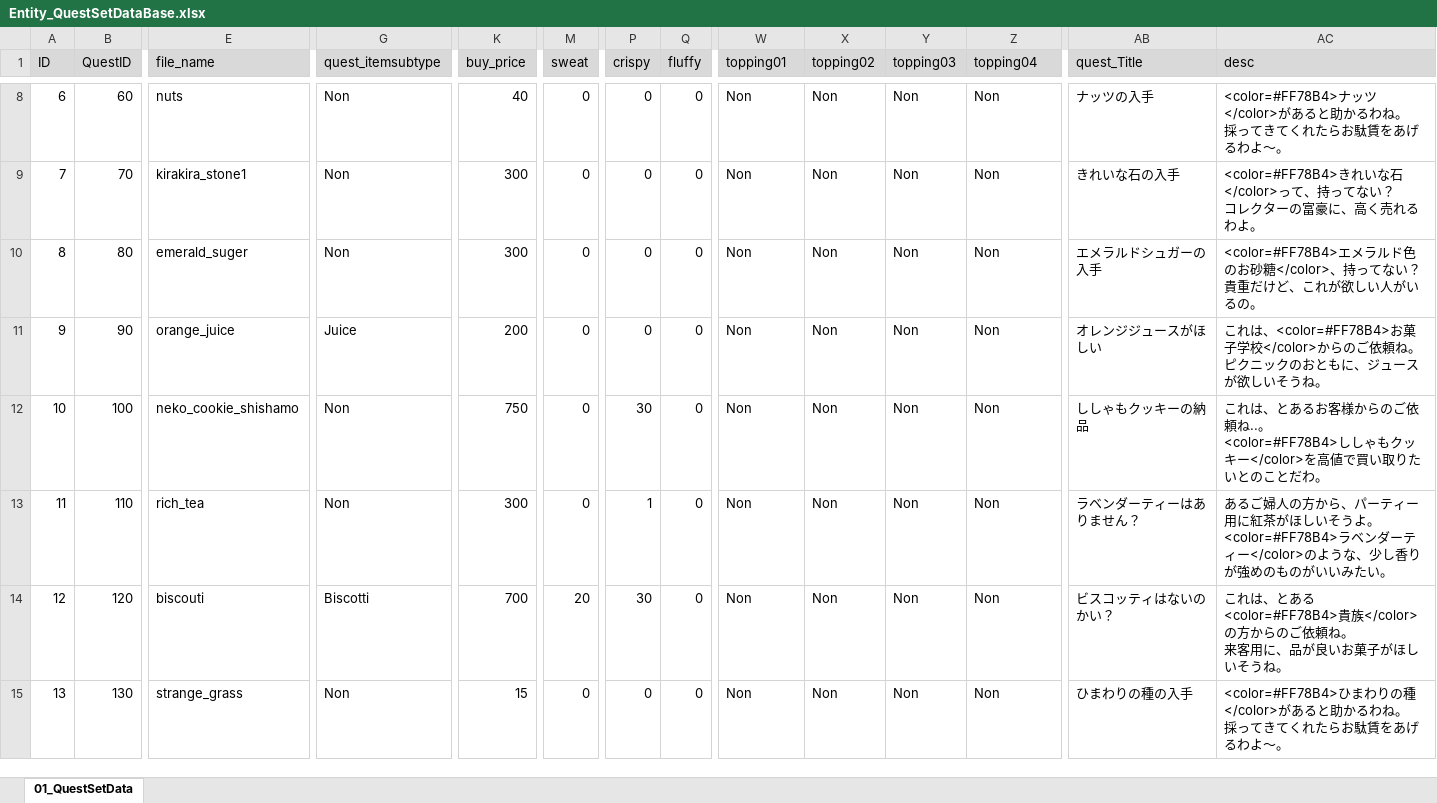
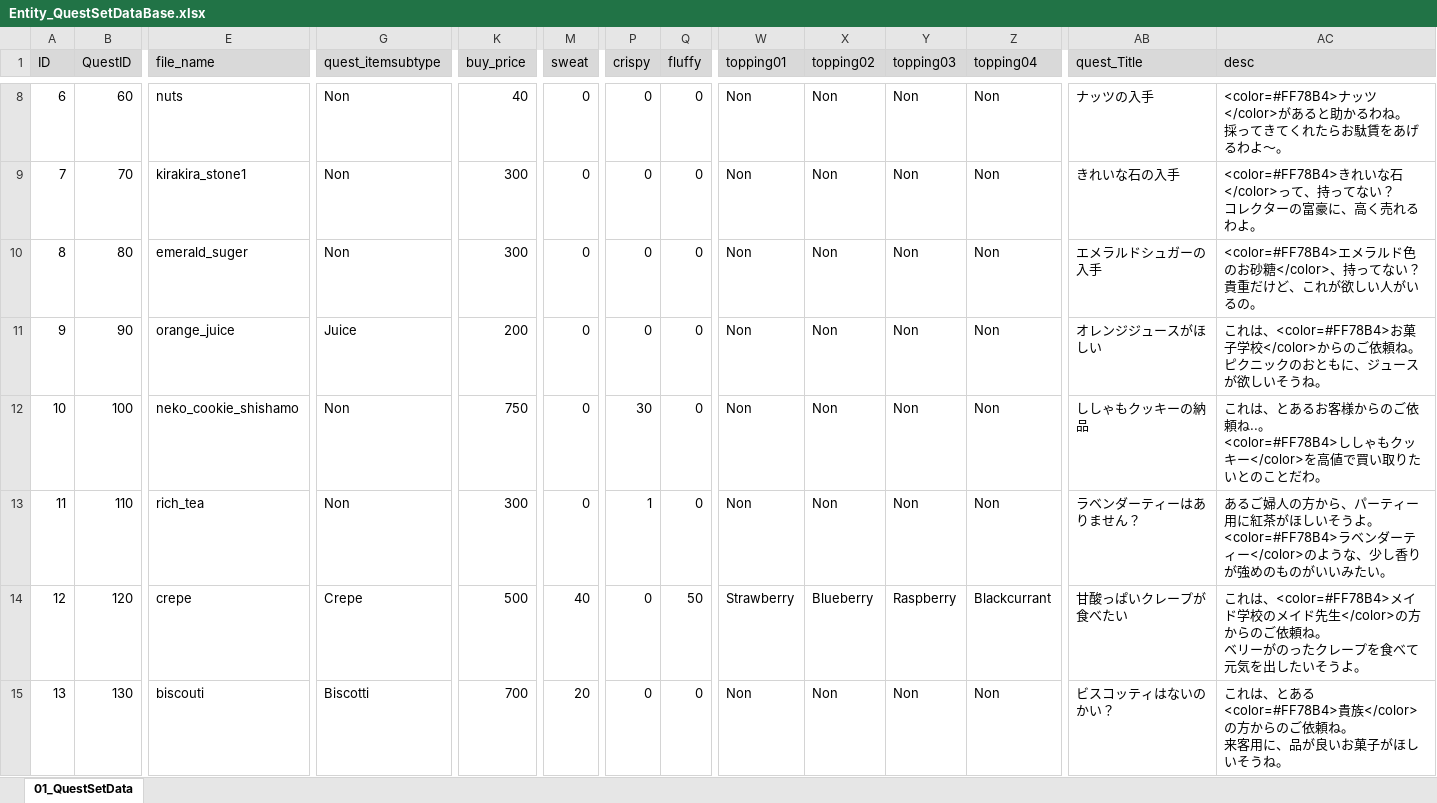
Before and after one commit to matoarita/Okashi_Atlier2, an Excel workbook: Assets/Excel_Data/Entity_QuestSetDataBase.xlsx, sheet 01_QuestSetData, drawn as a sheet; only a part is shown, gaps mark what is left out; values as stored, in another font and other column widths than the file's, no borders; ↵ is a line break in a cell; the diff covers the shown part only; the diff names each change by its address in the sheet, - before the commit and + after, or states it on an @@ line.

```diff
--- a/Assets/Excel_Data/Entity_QuestSetDataBase.xlsx (sheet 01_QuestSetData)
+++ b/Assets/Excel_Data/Entity_QuestSetDataBase.xlsx (sheet 01_QuestSetData)
-E14 (file_name): biscouti
+E14 (file_name): crepe
-G14 (quest_itemsubtype): Biscotti
+G14 (quest_itemsubtype): Crepe
-K14 (buy_price): 700
+K14 (buy_price): 500
-M14 (sweat): 20
+M14 (sweat): 40
-P14 (crispy): 30
+P14 (crispy): 0
-Q14 (fluffy): 0
+Q14 (fluffy): 50
-W14 (topping01): Non
+W14 (topping01): Strawberry
-X14 (topping02): Non
+X14 (topping02): Blueberry
-Y14 (topping03): Non
+Y14 (topping03): Raspberry
-Z14 (topping04): Non
+Z14 (topping04): Blackcurrant
-AB14 (quest_Title): ビスコッティはないのかい？
+AB14 (quest_Title): 甘酸っぱいクレープが食べたい
-AC14 (desc): これは、とある<color=#FF78B4>貴族</color>の方からのご依頼ね。 ↵ 来客用に、品が良いお菓子がほしいそうね。
+AC14 (desc): これは、<color=#FF78B4>メイド学校のメイド先生</color>の方からのご依頼ね。 ↵ ベリーがのったクレープを食べて元気を出したいそうよ。
-E15 (file_name): strange_grass
+E15 (file_name): biscouti
-G15 (quest_itemsubtype): Non
+G15 (quest_itemsubtype): Biscotti
-K15 (buy_price): 15
+K15 (buy_price): 700
-M15 (sweat): 0
+M15 (sweat): 20
-AB15 (quest_Title): ひまわりの種の入手
+AB15 (quest_Title): ビスコッティはないのかい？
-AC15 (desc): <color=#FF78B4>ひまわりの種</color>があると助かるわね。 ↵ 採ってきてくれたらお駄賃をあげるわよ～。
+AC15 (desc): これは、とある<color=#FF78B4>貴族</color>の方からのご依頼ね。 ↵ 来客用に、品が良いお菓子がほしいそうね。
```
Also changed, not shown: 2 added rows, 18 edited cells and row numbers in column A elsewhere in this sheet, Assets/Excel_Data/Entity_GirlLikeSetDataBase.xlsx, Assets/Excel_Data/Entity_ItemDataBase.xlsx, 54 other files.
